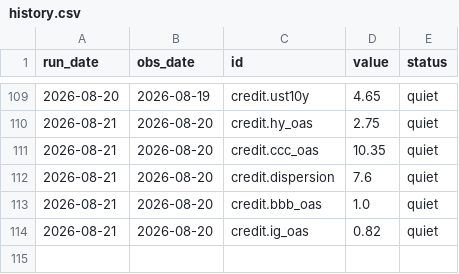
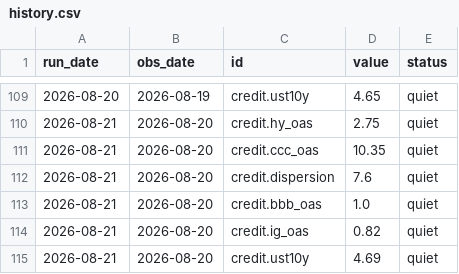
Before and after one commit to contofalskyR/bubble-monitor, a CSV file: data/history.csv, drawn as a sheet; only a part is shown, gaps mark what is left out.

```diff
--- a/data/history.csv
+++ b/data/history.csv
@@ -114 +114,2 @@ run_date,obs_date,id,value,status
 2026-08-21,2026-08-20,credit.ig_oas,0.82,quiet
+2026-08-21,2026-08-20,credit.ust10y,4.69,quiet
```
